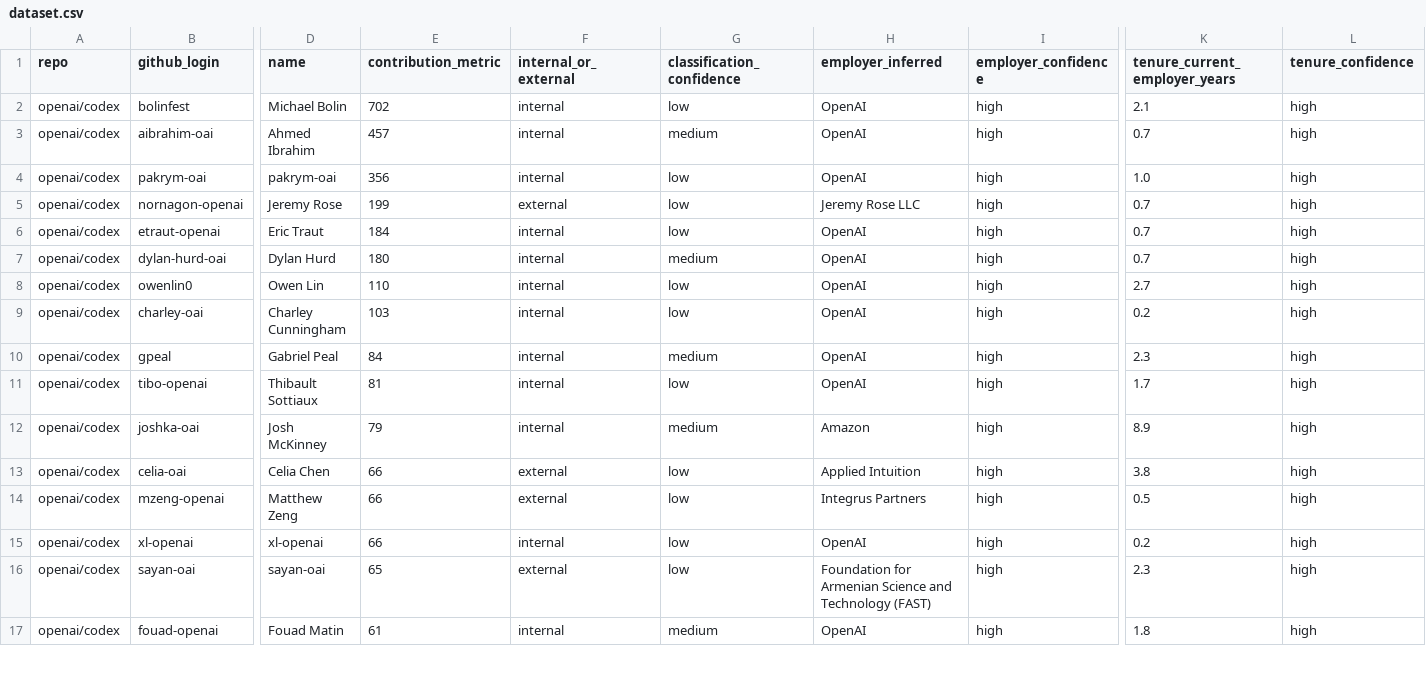
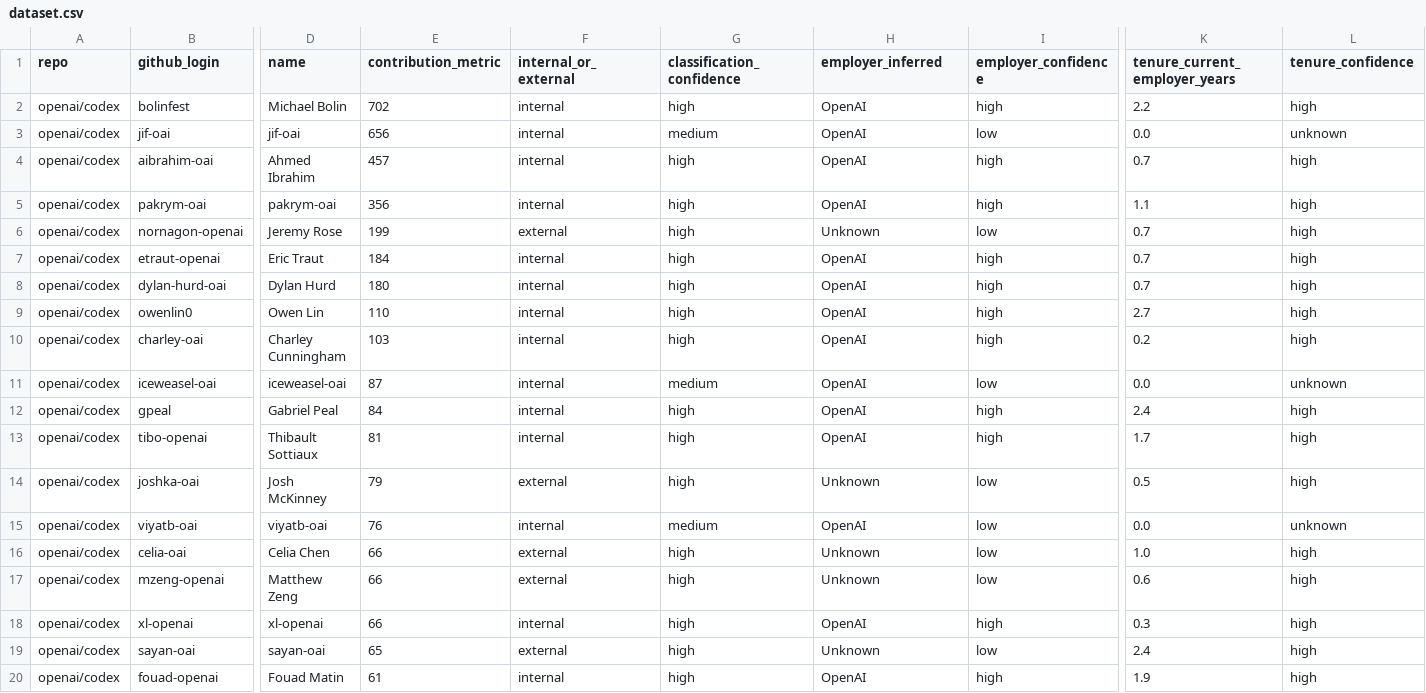
Before and after one commit to BHUVANESH-SSN/GitHub-Contributor-Enricher, a CSV file: dataset.csv, drawn as a sheet; only a part is shown, gaps mark what is left out; addresses are those after the commit; rows hold the shown columns only; the diff covers the shown part only; the diff names each change by its address in the sheet, - before the commit and + after, or states it on an @@ line.

```diff
--- a/dataset.csv
+++ b/dataset.csv
-G2 (classification_confidence): low
+G2 (classification_confidence): high
-K2 (tenure_current_employer_years): 2.1
+K2 (tenure_current_employer_years): 2.2
+row 3: openai/codex | jif-oai | jif-oai | 656 | internal | medium | OpenAI | low | 0.0 | unknown
-G4 (classification_confidence): medium
+G4 (classification_confidence): high
-G5:G7 (classification_confidence): low
+G5:G7 (classification_confidence): high
-K5 (tenure_current_employer_years): 1.0
+K5 (tenure_current_employer_years): 1.1
-H6 (employer_inferred): Jeremy Rose LLC
+H6 (employer_inferred): Unknown
-I6 (employer_confidence): high
+I6 (employer_confidence): low
-G8 (classification_confidence): medium
+G8 (classification_confidence): high
-G9:G10 (classification_confidence): low
+G9:G10 (classification_confidence): high
+row 11: openai/codex | iceweasel-oai | iceweasel-oai | 87 | internal | medium | OpenAI | low | 0.0 | unknown
-G12 (classification_confidence): medium
+G12 (classification_confidence): high
-K12 (tenure_current_employer_years): 2.3
+K12 (tenure_current_employer_years): 2.4
-G13 (classification_confidence): low
+G13 (classification_confidence): high
-F14 (internal_or_external): internal
+F14 (internal_or_external): external
-G14 (classification_confidence): medium
+G14 (classification_confidence): high
-H14 (employer_inferred): Amazon
+H14 (employer_inferred): Unknown
-I14 (employer_confidence): high
+I14 (employer_confidence): low
-K14 (tenure_current_employer_years): 8.9
+K14 (tenure_current_employer_years): 0.5
+row 15: openai/codex | viyatb-oai | viyatb-oai | 76 | internal | medium | OpenAI | low | 0.0 | unknown
-G16:G19 (classification_confidence): low
+G16:G19 (classification_confidence): high
-H16 (employer_inferred): Applied Intuition
+H16 (employer_inferred): Unknown
-I16:I17 (employer_confidence): high
+I16:I17 (employer_confidence): low
-K16 (tenure_current_employer_years): 3.8
+K16 (tenure_current_employer_years): 1.0
-H17 (employer_inferred): Integrus Partners
+H17 (employer_inferred): Unknown
-K17 (tenure_current_employer_years): 0.5
+K17 (tenure_current_employer_years): 0.6
-K18 (tenure_current_employer_years): 0.2
+K18 (tenure_current_employer_years): 0.3
-H19 (employer_inferred): Foundation for Armenian Science and Technology (FAST)
+H19 (employer_inferred): Unknown
-I19 (employer_confidence): high
+I19 (employer_confidence): low
-K19 (tenure_current_employer_years): 2.3
+K19 (tenure_current_employer_years): 2.4
-G20 (classification_confidence): medium
+G20 (classification_confidence): high
-K20 (tenure_current_employer_years): 1.8
+K20 (tenure_current_employer_years): 1.9
```
Also changed, not shown: 28 edited cells elsewhere in this file, 18 other files.
